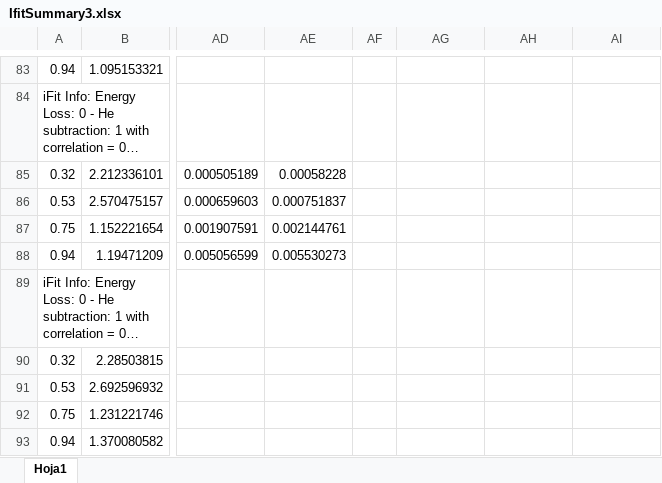
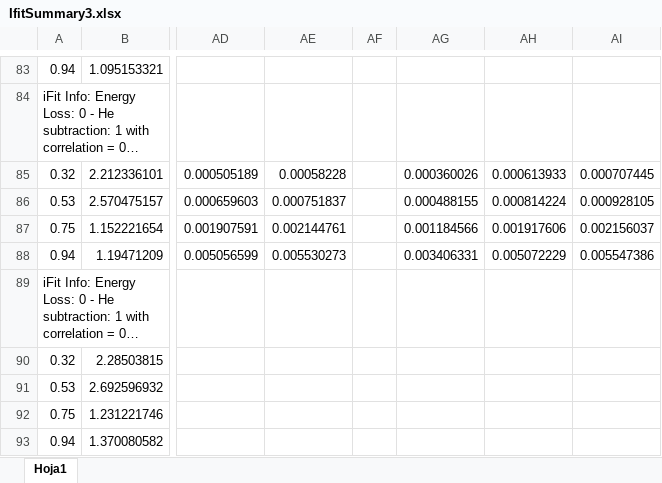
Before and after one commit to jolopezl/ColorFitter, an Excel workbook: FitOutput/IfitSummary3.xlsx, sheet Hoja1, drawn as a sheet; only a part is shown, gaps mark what is left out; long unchanged cells end in …; values as stored, in another font and other column widths than the file's, no borders; the diff names each change by its address in the sheet, - before the commit and + after, or states it on an @@ line.

```diff
--- a/FitOutput/IfitSummary3.xlsx (sheet Hoja1)
+++ b/FitOutput/IfitSummary3.xlsx (sheet Hoja1)
-AG85: (empty)
+AG85: 0.000360026
-AH85: (empty)
+AH85: 0.000613933
-AI85: (empty)
+AI85: 0.000707445
-AG86: (empty)
+AG86: 0.000488155
-AH86: (empty)
+AH86: 0.000814224
-AI86: (empty)
+AI86: 0.000928105
-AG87: (empty)
+AG87: 0.001184566
-AH87: (empty)
+AH87: 0.001917606
-AI87: (empty)
+AI87: 0.002156037
-AG88: (empty)
+AG88: 0.003406331
-AH88: (empty)
+AH88: 0.005072229
-AI88: (empty)
+AI88: 0.005547386
```
Also changed, not shown: estimations/ExtrapolationTable_v2.xlsx, 14 other files.
